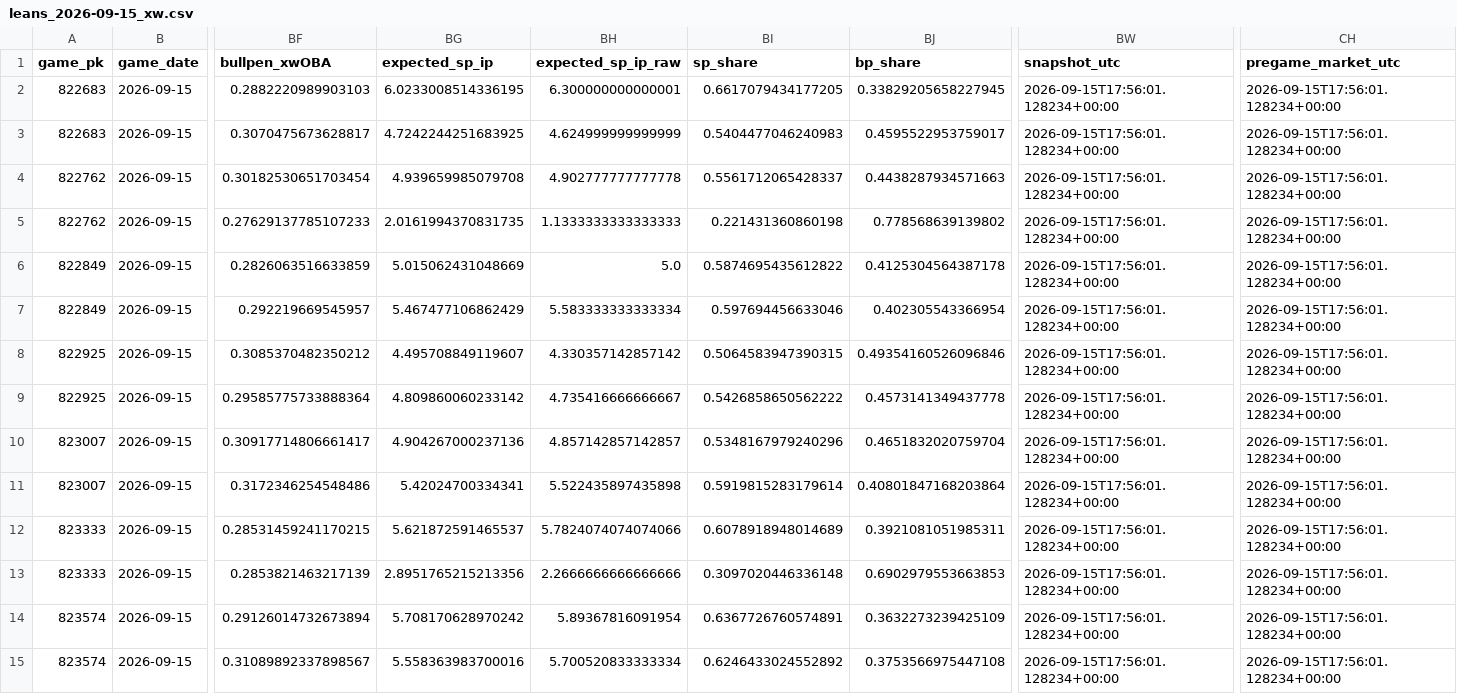
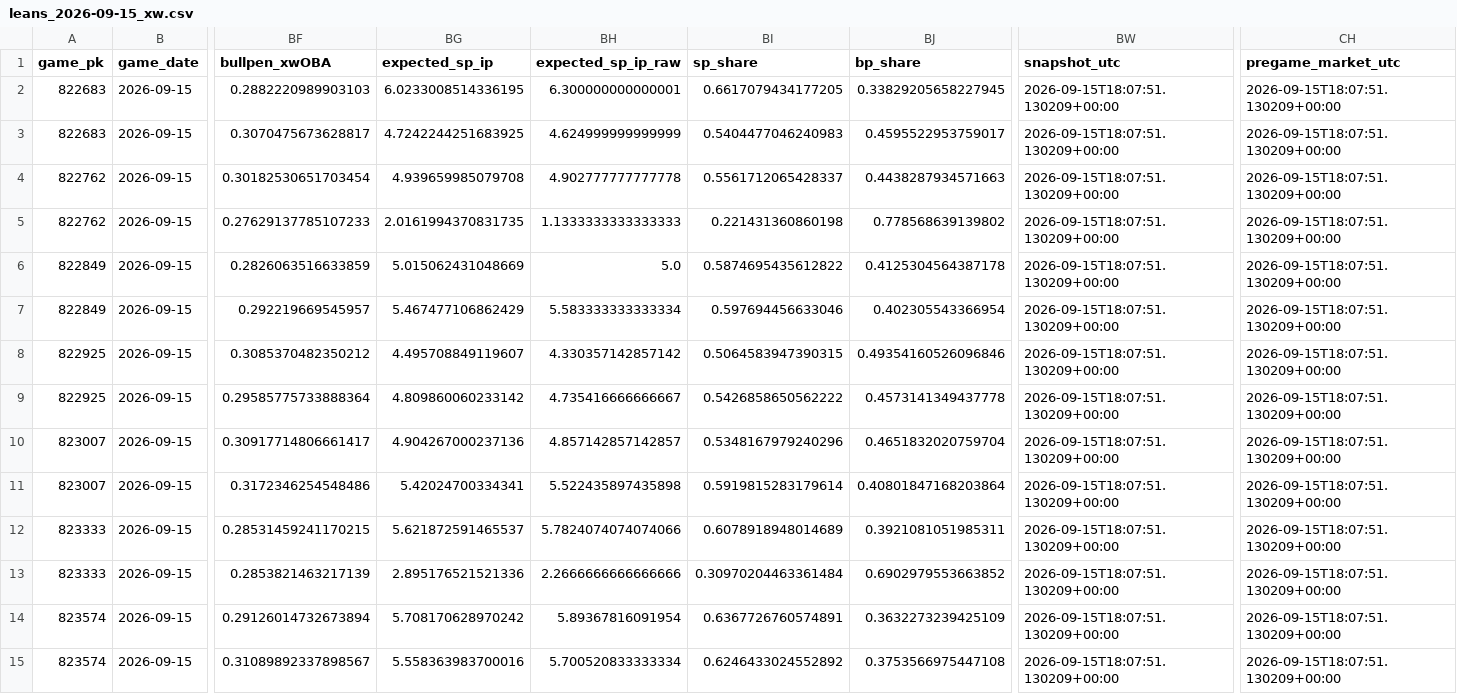
Before and after one commit to Dave356w/Dave356w, a CSV file: data/leans_2026-09-15_xw.csv, drawn as a sheet; only a part is shown, gaps mark what is left out; the diff covers the shown part only; the diff names each change by its address in the sheet, - before the commit and + after, or states it on an @@ line.

```diff
--- a/data/leans_2026-09-15_xw.csv
+++ b/data/leans_2026-09-15_xw.csv
-BW2:BW15 (snapshot_utc): 2026-09-15T17:56:01.128234+00:00
+BW2:BW15 (snapshot_utc): 2026-09-15T18:07:51.130209+00:00
-CH2:CH15 (pregame_market_utc): 2026-09-15T17:56:01.128234+00:00
+CH2:CH15 (pregame_market_utc): 2026-09-15T18:07:51.130209+00:00
-BG13 (expected_sp_ip): 2.8951765215213356
+BG13 (expected_sp_ip): 2.895176521521336
-BI13 (sp_share): 0.3097020446336148
+BI13 (sp_share): 0.30970204463361484
-BJ13 (bp_share): 0.6902979553663853
+BJ13 (bp_share): 0.6902979553663852
```
Also changed, not shown: 60 edited cells elsewhere in this file, data/hitters_2026-09-15_xw.csv, data/leans_2026-09-15_pl.csv, 2 other files.
